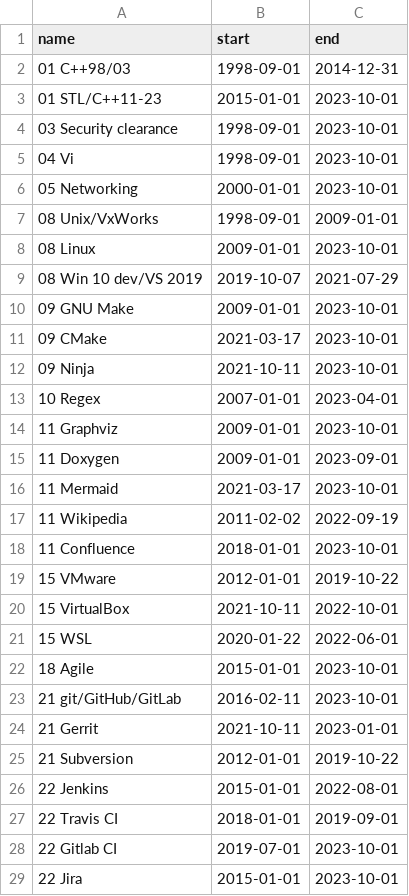
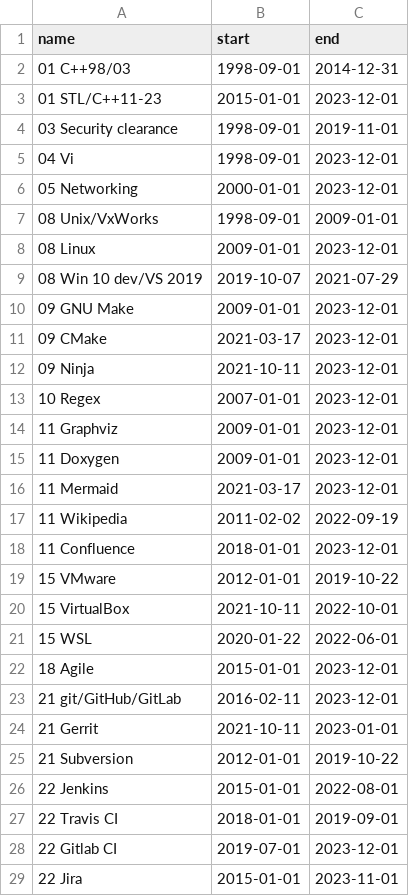
Before and after one commit to deanturpin/skills, a CSV file: skills.csv, drawn as a sheet; only a part is shown; the diff covers the shown part only.

Commit message:
update for dec

```diff
--- a/skills.csv
+++ b/skills.csv
@@ -2,18 +2,18 @@ name,start,end
 01 C++98/03,1998-09-01,2014-12-31
-01 STL/C++11-23,2015-01-01,2023-10-01
-03 Security clearance,1998-09-01,2023-10-01
-04 Vi,1998-09-01,2023-10-01
-05 Networking,2000-01-01,2023-10-01
+01 STL/C++11-23,2015-01-01,2023-12-01
+03 Security clearance,1998-09-01,2019-11-01
+04 Vi,1998-09-01,2023-12-01
+05 Networking,2000-01-01,2023-12-01
 08 Unix/VxWorks,1998-09-01,2009-01-01
-08 Linux,2009-01-01,2023-10-01
+08 Linux,2009-01-01,2023-12-01
 08 Win 10 dev/VS 2019,2019-10-07,2021-07-29
-09 GNU Make,2009-01-01,2023-10-01
-09 CMake,2021-03-17,2023-10-01
-09 Ninja,2021-10-11,2023-10-01
-10 Regex,2007-01-01,2023-04-01
-11 Graphviz,2009-01-01,2023-10-01
-11 Doxygen,2009-01-01,2023-09-01
-11 Mermaid,2021-03-17,2023-10-01
+09 GNU Make,2009-01-01,2023-12-01
+09 CMake,2021-03-17,2023-12-01
+09 Ninja,2021-10-11,2023-12-01
+10 Regex,2007-01-01,2023-12-01
+11 Graphviz,2009-01-01,2023-12-01
+11 Doxygen,2009-01-01,2023-12-01
+11 Mermaid,2021-03-17,2023-12-01
 11 Wikipedia,2011-02-02,2022-09-19
-11 Confluence,2018-01-01,2023-10-01
+11 Confluence,2018-01-01,2023-12-01
 15 VMware,2012-01-01,2019-10-22
@@ -21,4 +21,4 @@ name,start,end
 15 WSL,2020-01-22,2022-06-01
-18 Agile,2015-01-01,2023-10-01
-21 git/GitHub/GitLab,2016-02-11,2023-10-01
+18 Agile,2015-01-01,2023-12-01
+21 git/GitHub/GitLab,2016-02-11,2023-12-01
 21 Gerrit,2021-10-11,2023-01-01
@@ -27,3 +27,3 @@ name,start,end
 22 Travis CI,2018-01-01,2019-09-01
-22 Gitlab CI,2019-07-01,2023-10-01
-22 Jira,2015-01-01,2023-10-01
+22 Gitlab CI,2019-07-01,2023-12-01
+22 Jira,2015-01-01,2023-11-01
```
Also changed, not shown: 16 edited cells elsewhere in this file.
